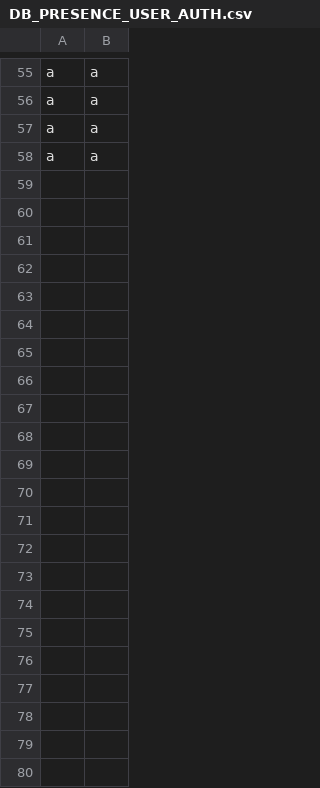
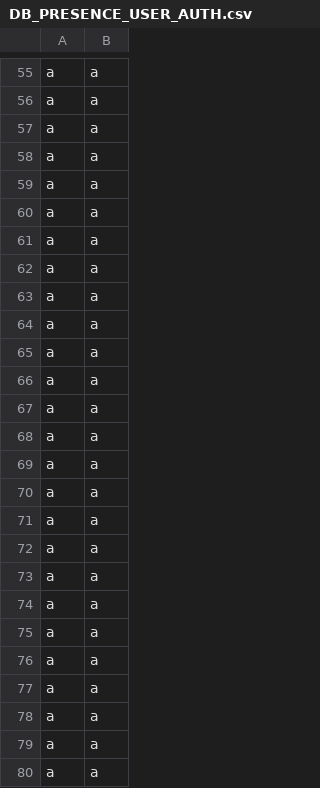
Before and after one commit to aidrecabrera/presence-um, a CSV file: src/main/resources/database/DB_PRESENCE_USER_AUTH.csv, drawn as a sheet; only a part is shown, gaps mark what is left out; the diff names each change by its address in the sheet, - before the commit and + after, or states it on an @@ line.

```diff
--- a/src/main/resources/database/DB_PRESENCE_USER_AUTH.csv
+++ b/src/main/resources/database/DB_PRESENCE_USER_AUTH.csv
+row 59: a | a
+row 60: a | a
+row 61: a | a
+row 62: a | a
+row 63: a | a
+row 64: a | a
+row 65: a | a
+row 66: a | a
+row 67: a | a
+row 68: a | a
+row 69: a | a
+row 70: a | a
+row 71: a | a
+row 72: a | a
+row 73: a | a
+row 74: a | a
+row 75: a | a
+row 76: a | a
+row 77: a | a
+row 78: a | a
+row 79: a | a
+row 80: a | a
```
Also changed, not shown: src/main/resources/course/courseList.csv, src/main/resources/database/PRESENCE_ACTIVITY_LOGS.csv, 8 other files.
